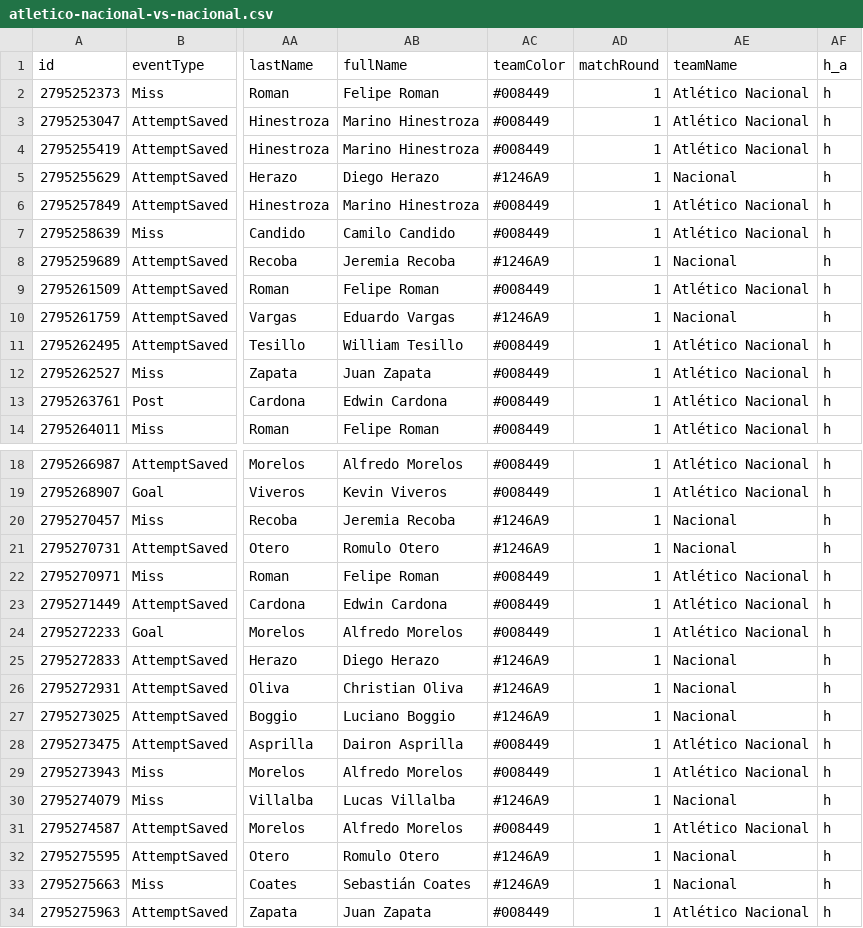
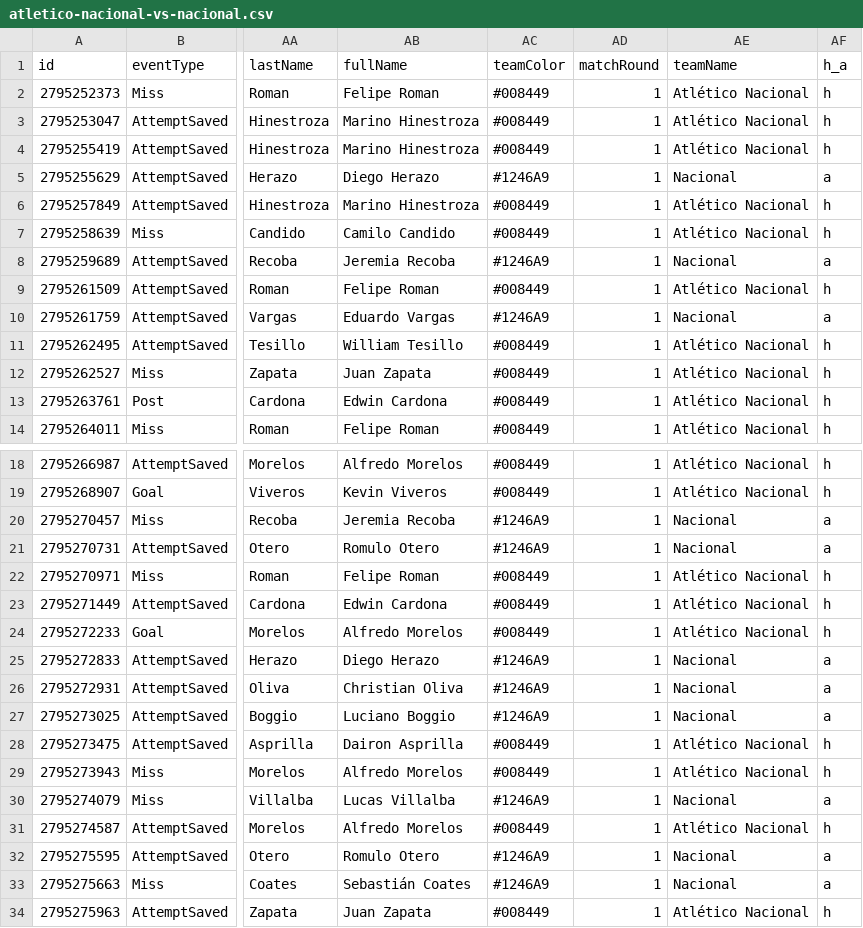
Before and after one commit to axelbol/streamlit-projects, a CSV file: csv/atletico-nacional-vs-nacional.csv, drawn as a sheet; only a part is shown, gaps mark what is left out; the diff names each change by its address in the sheet, - before the commit and + after, or states it on an @@ line.

Commit message:
csv files round 2

```diff
--- a/csv/atletico-nacional-vs-nacional.csv
+++ b/csv/atletico-nacional-vs-nacional.csv
-AF5 (h_a): h
+AF5 (h_a): a
-AF8 (h_a): h
+AF8 (h_a): a
-AF10 (h_a): h
+AF10 (h_a): a
-AF20:AF21 (h_a): h
+AF20:AF21 (h_a): a
-AF25:AF27 (h_a): h
+AF25:AF27 (h_a): a
-AF30 (h_a): h
+AF30 (h_a): a
-AF32:AF33 (h_a): h
+AF32:AF33 (h_a): a
```
Also changed, not shown: 17 other files.
